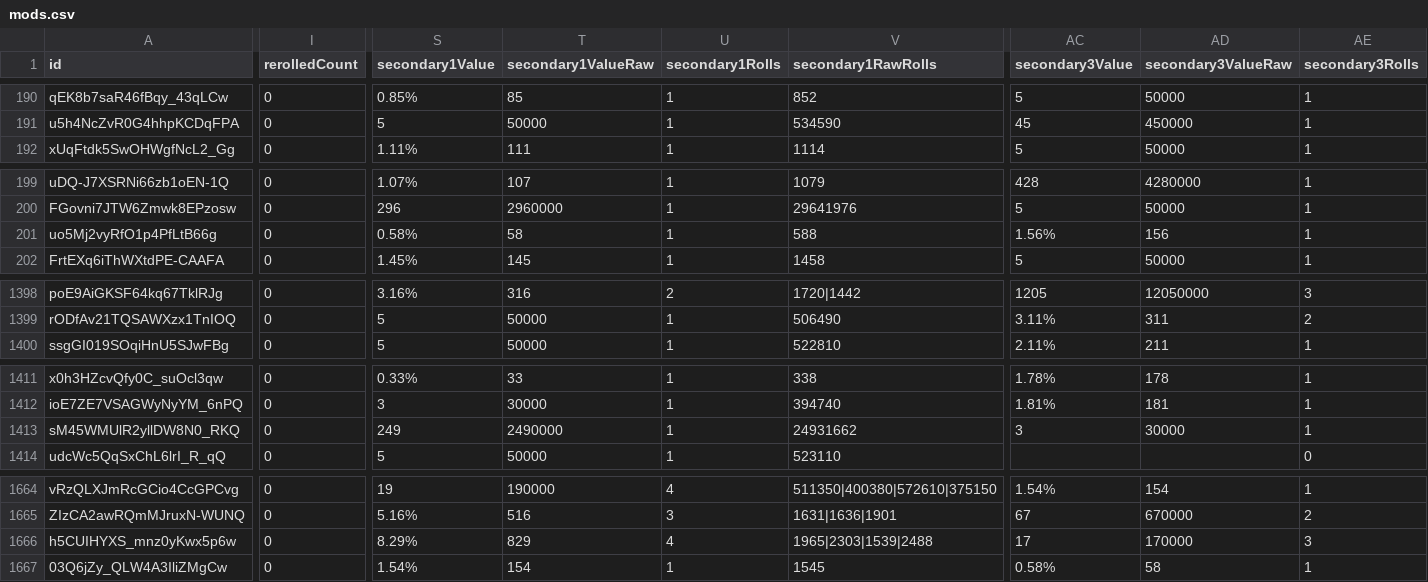
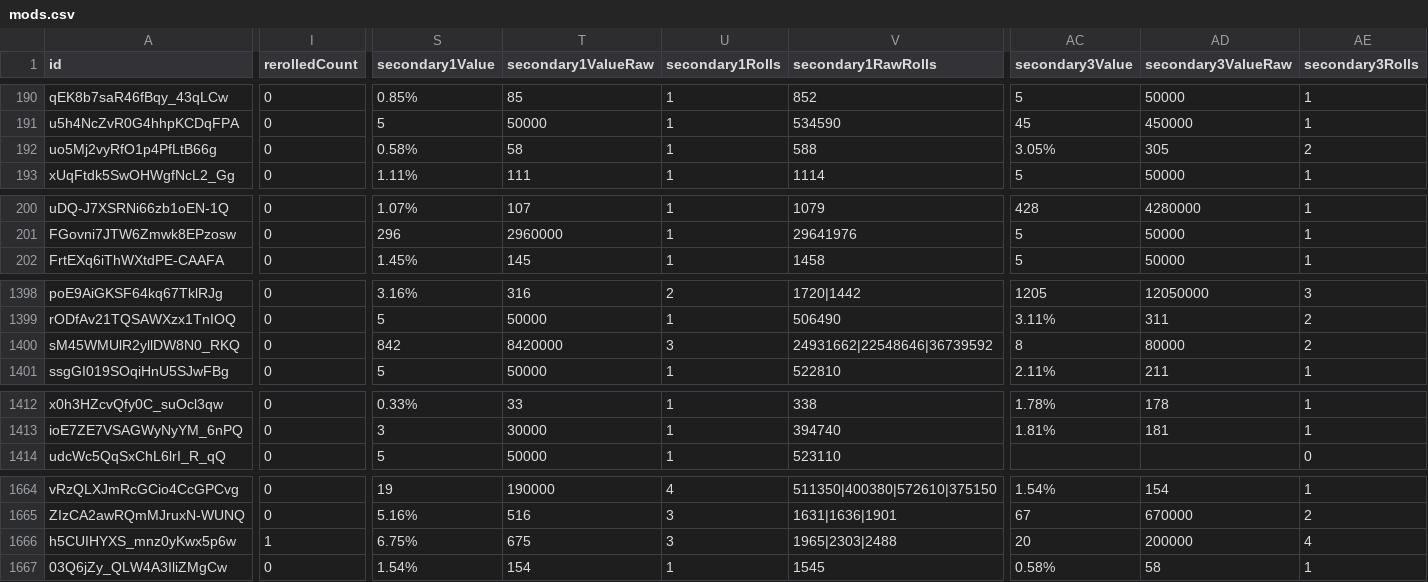
Before and after one commit to vhontebh-arch/swgoh, a CSV file: mods.csv, drawn as a sheet; only a part is shown, gaps mark what is left out; removed rows and columns are numbered as before the commit, all else as after; rows hold the shown columns only; the diff covers the shown part only; the diff names each change by its address in the sheet, - before the commit and + after, or states it on an @@ line.

```diff
--- a/mods.csv
+++ b/mods.csv
+row 192: uo5Mj2vyRfO1p4PfLtB66g | 0 | 0.58% | 58 | 1 | 588 | 3.05% | 305 | 2
-row 201: uo5Mj2vyRfO1p4PfLtB66g | 0 | 0.58% | 58 | 1 | 588 | 1.56% | 156 | 1
+row 1400: sM45WMUlR2yllDW8N0_RKQ | 0 | 842 | 8420000 | 3 | 24931662|22548646|36739592 | 8 | 80000 | 2
-row 1413: sM45WMUlR2yllDW8N0_RKQ | 0 | 249 | 2490000 | 1 | 24931662 | 3 | 30000 | 1
-I1666 (rerolledCount): 0
+I1666 (rerolledCount): 1
-S1666 (secondary1Value): 8.29%
+S1666 (secondary1Value): 6.75%
-T1666 (secondary1ValueRaw): 829
+T1666 (secondary1ValueRaw): 675
-U1666 (secondary1Rolls): 4
+U1666 (secondary1Rolls): 3
-V1666 (secondary1RawRolls): 1965|2303|1539|2488
+V1666 (secondary1RawRolls): 1965|2303|2488
-AC1666 (secondary3Value): 17
+AC1666 (secondary3Value): 20
-AD1666 (secondary3ValueRaw): 170000
+AD1666 (secondary3ValueRaw): 200000
-AE1666 (secondary3Rolls): 3
+AE1666 (secondary3Rolls): 4
```
Also changed, not shown: 5 edited cells elsewhere in this file, mod_analysis.csv, 2 other files.
